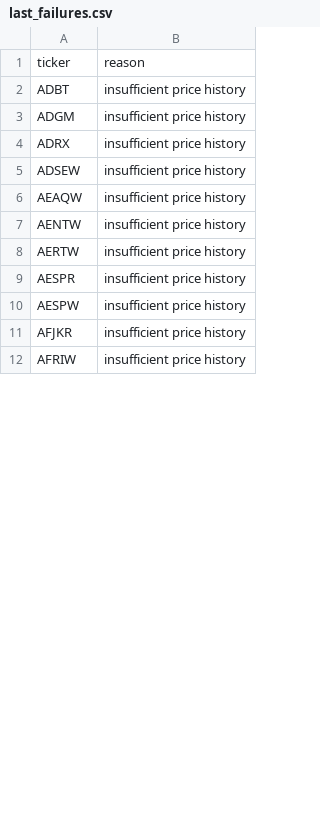
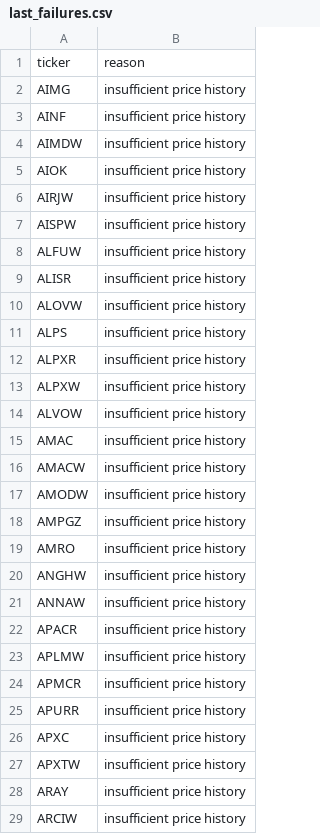
Before and after one commit to knk4304-droid/my-stock-quant, a CSV file: market_scan_data/last_failures.csv, drawn as a sheet; only a part is shown; the diff covers the shown part only.

```diff
--- a/market_scan_data/last_failures.csv
+++ b/market_scan_data/last_failures.csv
@@ -1,12 +1,29 @@
 ticker,reason
-ADBT,insufficient price history
-ADGM,insufficient price history
-ADRX,insufficient price history
-ADSEW,insufficient price history
-AEAQW,insufficient price history
-AENTW,insufficient price history
-AERTW,insufficient price history
-AESPR,insufficient price history
-AESPW,insufficient price history
-AFJKR,insufficient price history
-AFRIW,insufficient price history
+AIMG,insufficient price history
+AINF,insufficient price history
+AIMDW,insufficient price history
+AIOK,insufficient price history
+AIRJW,insufficient price history
+AISPW,insufficient price history
+ALFUW,insufficient price history
+ALISR,insufficient price history
+ALOVW,insufficient price history
+ALPS,insufficient price history
+ALPXR,insufficient price history
+ALPXW,insufficient price history
+ALVOW,insufficient price history
+AMAC,insufficient price history
+AMACW,insufficient price history
+AMODW,insufficient price history
+AMPGZ,insufficient price history
+AMRO,insufficient price history
+ANGHW,insufficient price history
+ANNAW,insufficient price history
+APACR,insufficient price history
+APLMW,insufficient price history
+APMCR,insufficient price history
+APURR,insufficient price history
+APXC,insufficient price history
+APXTW,insufficient price history
+ARAY,insufficient price history
+ARCIW,insufficient price history
```
Also changed, not shown: 1 added row and 6 edited cells elsewhere in this file, 2 other files.
